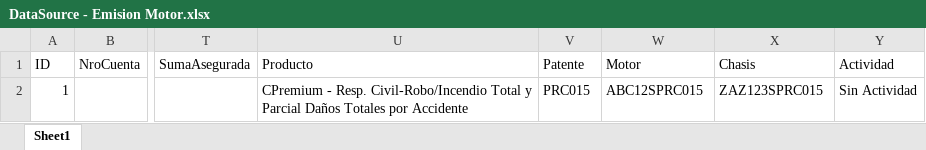
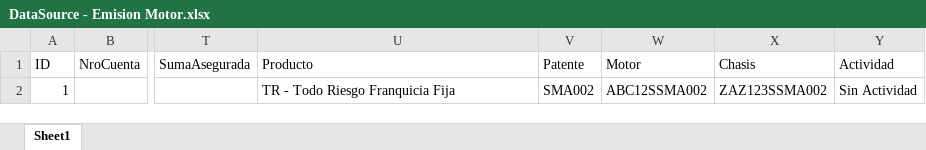
Before and after one commit to suraranorex/Smoke, an Excel workbook: Smoke/DataSource - Emision Motor.xlsx, sheet Sheet1, drawn as a sheet; only a part is shown, gaps mark what is left out; values as stored, in another font and other column widths than the file's, no borders; the diff names each change by its address in the sheet, - before the commit and + after, or states it on an @@ line.

Commit message:
se sube para hacer smoke en QA R32

```diff
--- a/Smoke/DataSource - Emision Motor.xlsx (sheet Sheet1)
+++ b/Smoke/DataSource - Emision Motor.xlsx (sheet Sheet1)
-U2 (Producto): CPremium - Resp. Civil-Robo/Incendio Total y Parcial Daños Totales por Accidente
+U2 (Producto): TR - Todo Riesgo Franquicia Fija
-V2 (Patente): PRC015
+V2 (Patente): SMA002
-W2 (Motor): ABC12SPRC015
+W2 (Motor): ABC12SSMA002
-X2 (Chasis): ZAZ123SPRC015
+X2 (Chasis): ZAZ123SSMA002
```
Also changed, not shown: Smoke/MaestroData.xlsx, 9 other files.
